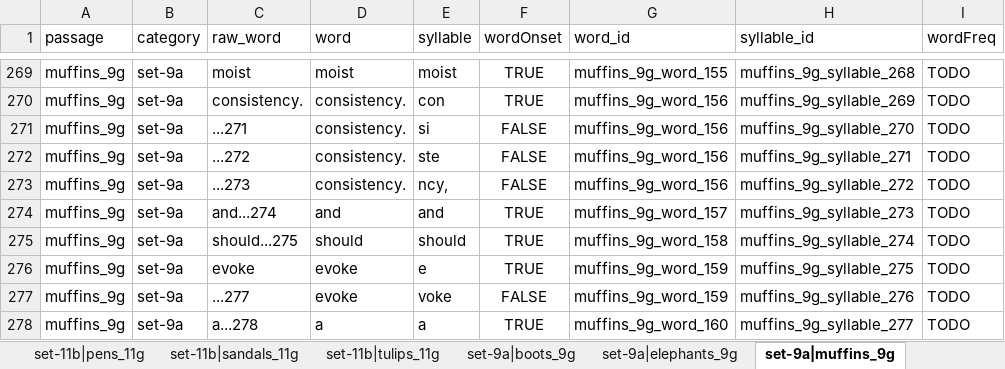
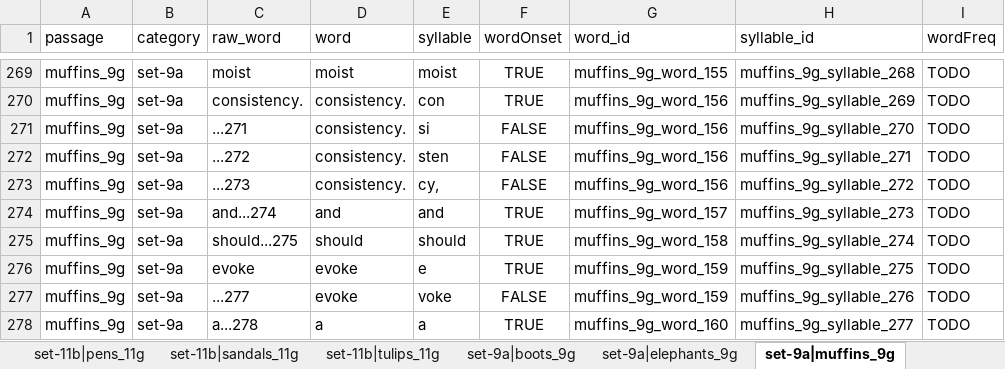
Before and after one commit to NDCLab/read-study1-dataset, an Excel workbook: code/scaffolds-autogenerated.xlsx, sheet set-9a|muffins_9g, drawn as a sheet; only a part is shown, gaps mark what is left out; values as stored, in another font and other column widths than the file's, no borders; the diff names each change by its address in the sheet, - before the commit and + after, or states it on an @@ line.

```diff
--- a/code/scaffolds-autogenerated.xlsx (sheet set-9a|muffins_9g)
+++ b/code/scaffolds-autogenerated.xlsx (sheet set-9a|muffins_9g)
-E272 (syllable): ste
+E272 (syllable): sten
-E273 (syllable): ncy,
+E273 (syllable): cy,
```
Also changed, not shown: sheet set-11b|giraffe_11g, sheet set-11a|muffins_11g, sheet set-11a|sparrows_11g, sheet set-11b|cars_11g, sheet set-11a|_tables_11g, sheet set-11b|tulips_11g, 4 more sheets.
